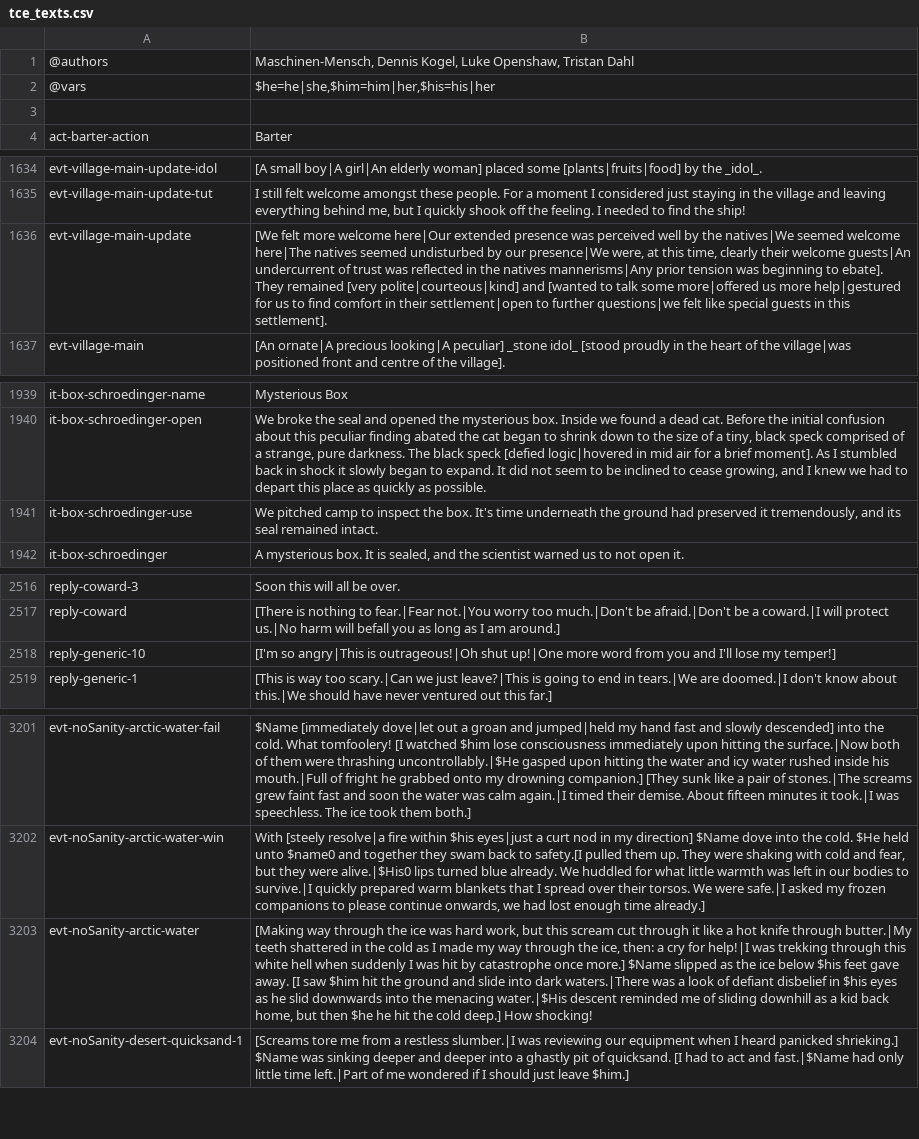
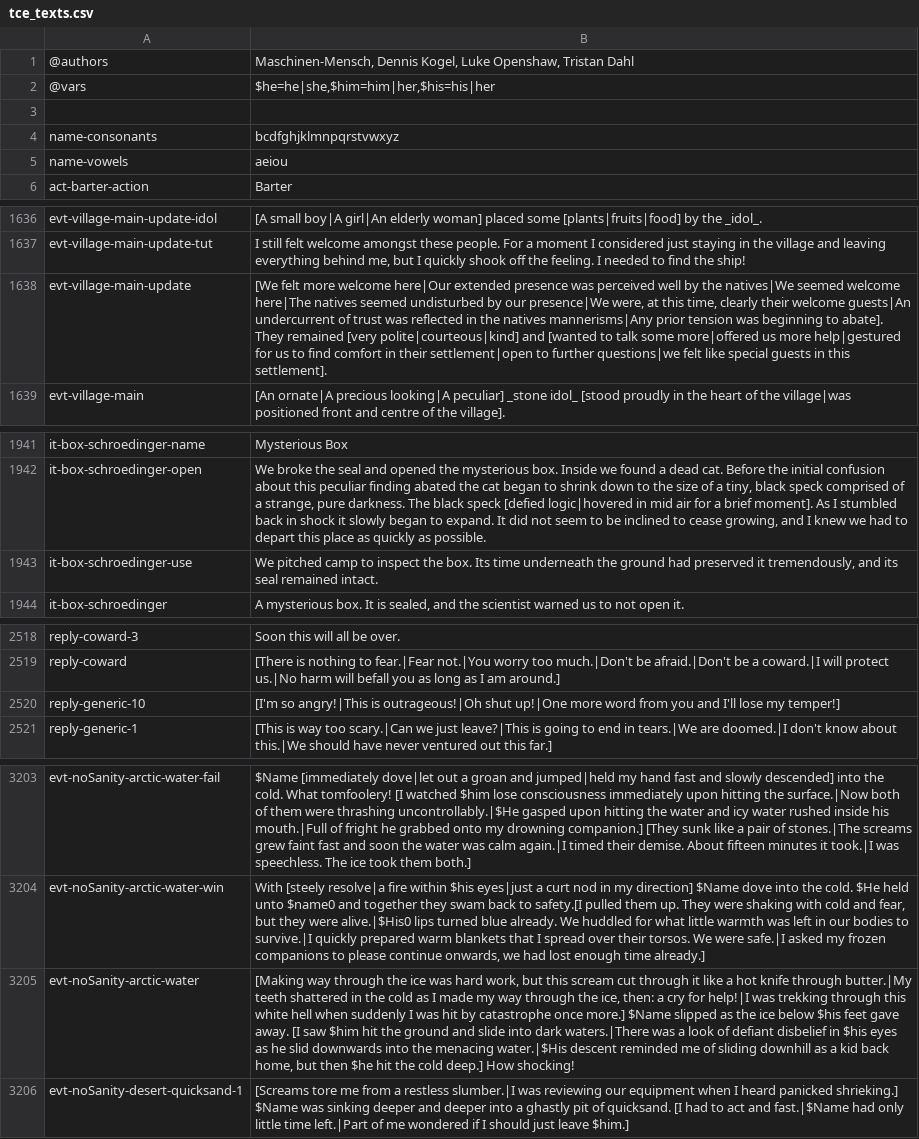
Before and after one commit to Maschinen-Mensch/curiousexpedition, a CSV file: tce_texts.csv, drawn as a sheet; only a part is shown, gaps mark what is left out; addresses are those after the commit; the diff covers the shown part only; the diff names each change by its address in the sheet, - before the commit and + after, or states it on an @@ line.

```diff
--- a/tce_texts.csv
+++ b/tce_texts.csv
+row 4: name-consonants | bcdfghjklmnpqrstvwxyz
+row 5: name-vowels | aeiou
-B1638: …beginning to ebate]. They remained…
+B1638: …beginning to abate]. They remained…
-B1943: …the box. It's time underneath…
+B1943: …the box. Its time underneath…
-B2520: [I'm so angry|This is outrageous!|Oh…
+B2520: [I'm so angry!|This is outrageous!|Oh…
-B3205: …then $he he hit the…
+B3205: …then $he hit the…
```
Also changed, not shown: 2 edited cells elsewhere in this file, 3 other files.
